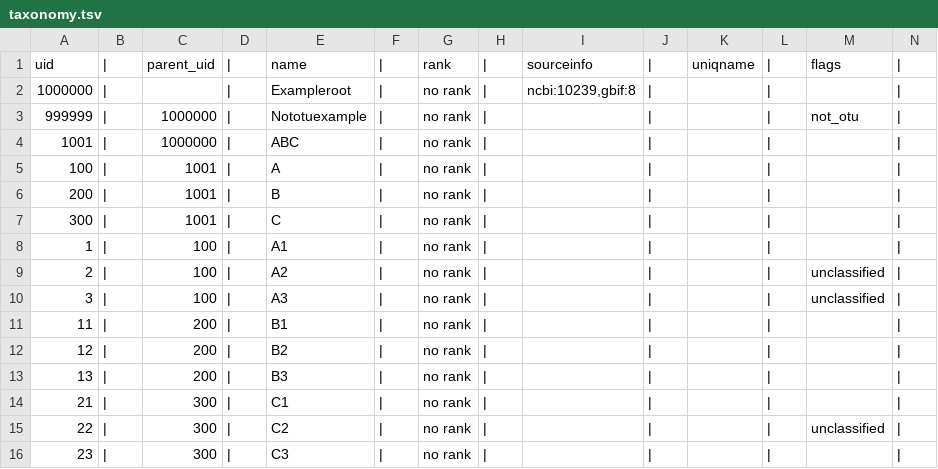
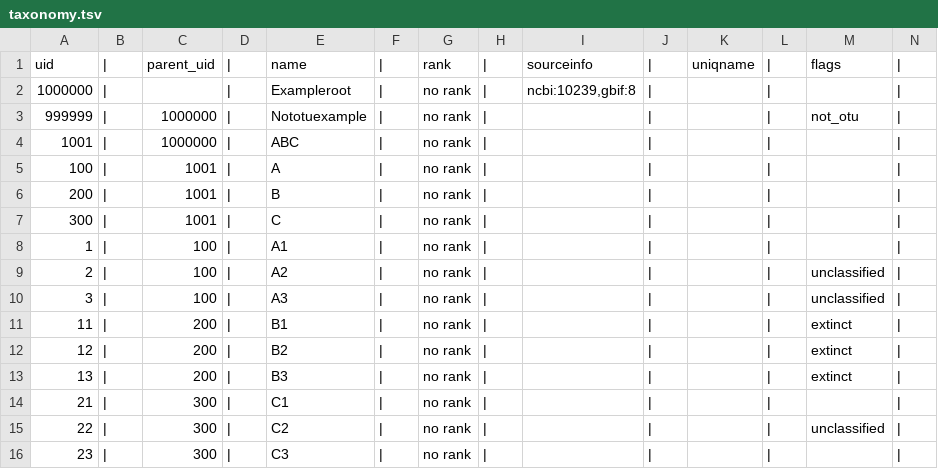
Before and after one commit to OpenTreeOfLife/otcetera, a TSV file: data/ex-tax-1-unc/taxonomy.tsv, drawn as a sheet.

Commit message:
initial start of flagging extinct as IS. this version breaks several ws-tests! do not merge

```diff
--- a/data/ex-tax-1-unc/taxonomy.tsv
+++ b/data/ex-tax-1-unc/taxonomy.tsv
@@ -10,5 +10,5 @@ uid	|	parent_uid	|	name	|	rank	|	sourceinfo	|	uniqname	|	flags	|
 3	|	100	|	A3	|	no rank	|		|		|	unclassified	|	
-11	|	200	|	B1	|	no rank	|		|		|		|	
-12	|	200	|	B2	|	no rank	|		|		|		|	
-13	|	200	|	B3	|	no rank	|		|		|		|	
+11	|	200	|	B1	|	no rank	|		|		|	extinct	|	
+12	|	200	|	B2	|	no rank	|		|		|	extinct	|	
+13	|	200	|	B3	|	no rank	|		|		|	extinct	|	
 21	|	300	|	C1	|	no rank	|		|		|		|	
```
Also changed, not shown: 4 other files.
